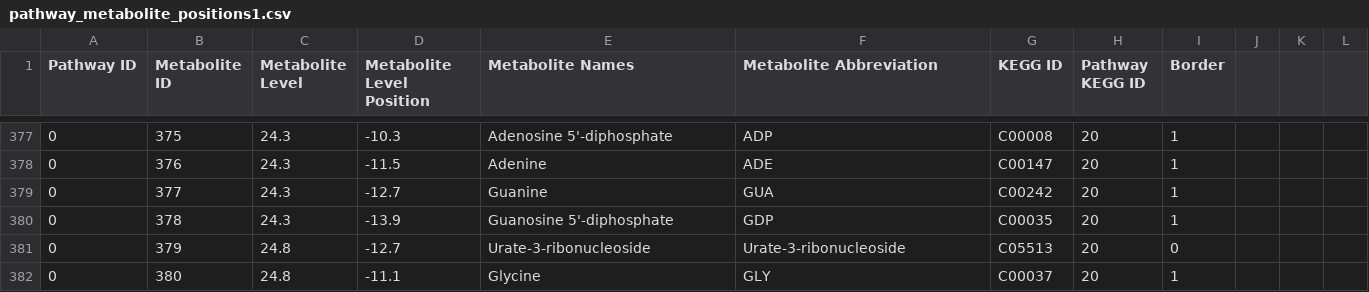
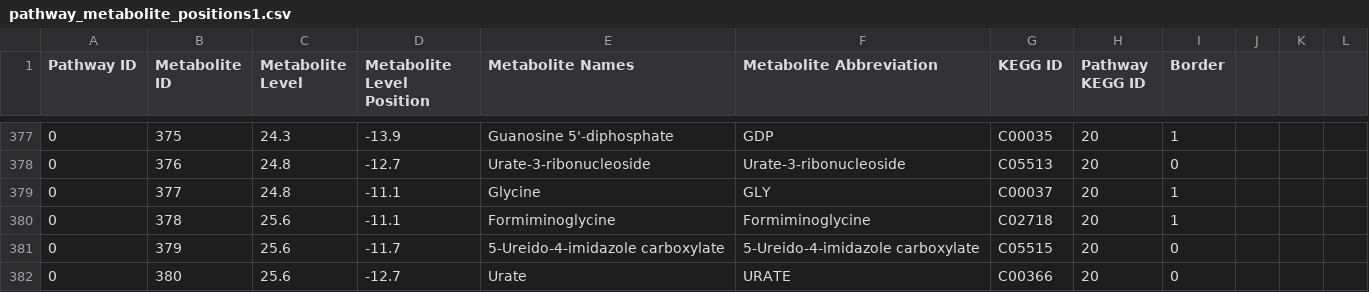
Before and after one commit to jimkell/mostSandbox, a CSV file: etc/visualization/pathway_metabolite_positions1.csv, drawn as a sheet; only a part is shown, gaps mark what is left out; the diff covers the shown part only.

Commit message:
Fixed bug with duplicated metabolites

```diff
--- a/etc/visualization/pathway_metabolite_positions1.csv
+++ b/etc/visualization/pathway_metabolite_positions1.csv
@@ -377,6 +377,6 @@ Pathway ID,Metabolite ID,Metabolite Level,Metabolite Level Position,Metabolite N
-0,375,24.3,-10.3,Adenosine 5'-diphosphate,ADP,C00008,20,1,,,
-0,376,24.3,-11.5,Adenine,ADE,C00147,20,1,,,
-0,377,24.3,-12.7,Guanine,GUA,C00242,20,1,,,
-0,378,24.3,-13.9,Guanosine 5'-diphosphate,GDP,C00035,20,1,,,
-0,379,24.8,-12.7,Urate-3-ribonucleoside,Urate-3-ribonucleoside,C05513,20,0,,,
-0,380,24.8,-11.1,Glycine,GLY,C00037,20,1,,,
+0,375,24.3,-13.9,Guanosine 5'-diphosphate,GDP,C00035,20,1,,,
+0,376,24.8,-12.7,Urate-3-ribonucleoside,Urate-3-ribonucleoside,C05513,20,0,,,
+0,377,24.8,-11.1,Glycine,GLY,C00037,20,1,,,
+0,378,25.6,-11.1,Formiminoglycine,Formiminoglycine,C02718,20,1,,,
+0,379,25.6,-11.7,5-Ureido-4-imidazole carboxylate,5-Ureido-4-imidazole carboxylate,C05515,20,0,,,
+0,380,25.6,-12.7,Urate,URATE,C00366,20,0,,,
```
Also changed, not shown: 5 removed rows and 111 edited cells elsewhere in this file, etc/visualization/pathway_metabolite_positions-master1.csv.
